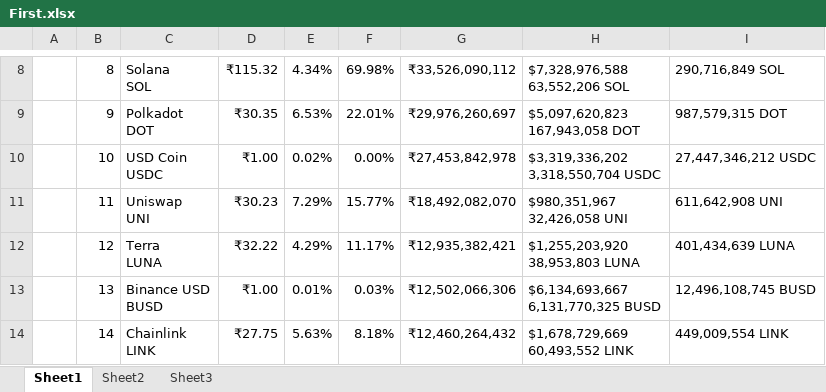
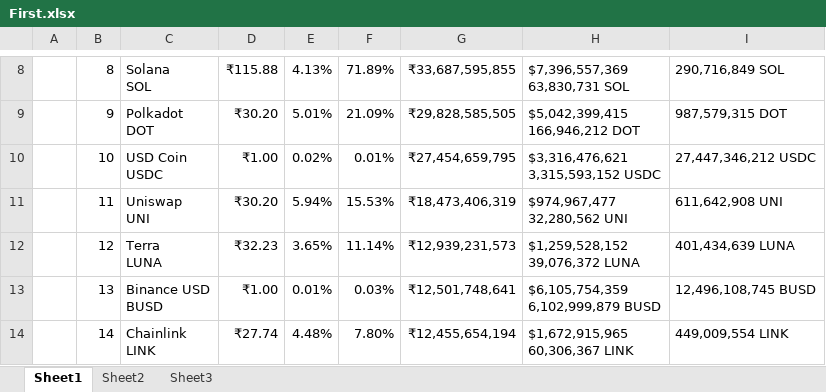
Before and after one commit to MIETDevelopers/160-IshavVerma-RPA, an Excel workbook: Project-CryptoQuery/First.xlsx, sheet Sheet1, drawn as a sheet; only a part is shown, gaps mark what is left out; values as stored, in another font and other column widths than the file's, no borders; ↵ is a line break in a cell; the diff covers the shown part only; the diff names each change by its address in the sheet, - before the commit and + after, or states it on an @@ line.

```diff
--- a/Project-CryptoQuery/First.xlsx (sheet Sheet1)
+++ b/Project-CryptoQuery/First.xlsx (sheet Sheet1)
-D8: ₹115.32
+D8: ₹115.88
-E8: 4.34%
+E8: 4.13%
-F8: 69.98%
+F8: 71.89%
-G8: ₹33,526,090,112
+G8: ₹33,687,595,855
-H8: $7,328,976,588 ↵ 63,552,206 SOL
+H8: $7,396,557,369 ↵ 63,830,731 SOL
-D9: ₹30.35
+D9: ₹30.20
-E9: 6.53%
+E9: 5.01%
-F9: 22.01%
+F9: 21.09%
-G9: ₹29,976,260,697
+G9: ₹29,828,585,505
-H9: $5,097,620,823 ↵ 167,943,058 DOT
+H9: $5,042,399,415 ↵ 166,946,212 DOT
-F10: 0.00%
+F10: 0.01%
-G10: ₹27,453,842,978
+G10: ₹27,454,659,795
-H10: $3,319,336,202 ↵ 3,318,550,704 USDC
+H10: $3,316,476,621 ↵ 3,315,593,152 USDC
-D11: ₹30.23
+D11: ₹30.20
-E11: 7.29%
+E11: 5.94%
-F11: 15.77%
+F11: 15.53%
-G11: ₹18,492,082,070
+G11: ₹18,473,406,319
-H11: $980,351,967 ↵ 32,426,058 UNI
+H11: $974,967,477 ↵ 32,280,562 UNI
-D12: ₹32.22
+D12: ₹32.23
-E12: 4.29%
+E12: 3.65%
-F12: 11.17%
+F12: 11.14%
-G12: ₹12,935,382,421
+G12: ₹12,939,231,573
-H12: $1,255,203,920 ↵ 38,953,803 LUNA
+H12: $1,259,528,152 ↵ 39,076,372 LUNA
-G13: ₹12,502,066,306
+G13: ₹12,501,748,641
-H13: $6,134,693,667 ↵ 6,131,770,325 BUSD
+H13: $6,105,754,359 ↵ 6,102,999,879 BUSD
-D14: ₹27.75
+D14: ₹27.74
-E14: 5.63%
+E14: 4.48%
-F14: 8.18%
+F14: 7.80%
-G14: ₹12,460,264,432
+G14: ₹12,455,654,194
-H14: $1,678,729,669 ↵ 60,493,552 LINK
+H14: $1,672,915,965 ↵ 60,306,367 LINK
```
Also changed, not shown: 5 added rows, 5 removed rows, 1 moved row and 75 edited cells elsewhere in this sheet, Project-CryptoQuery/Second.xlsx, 9 other files.
